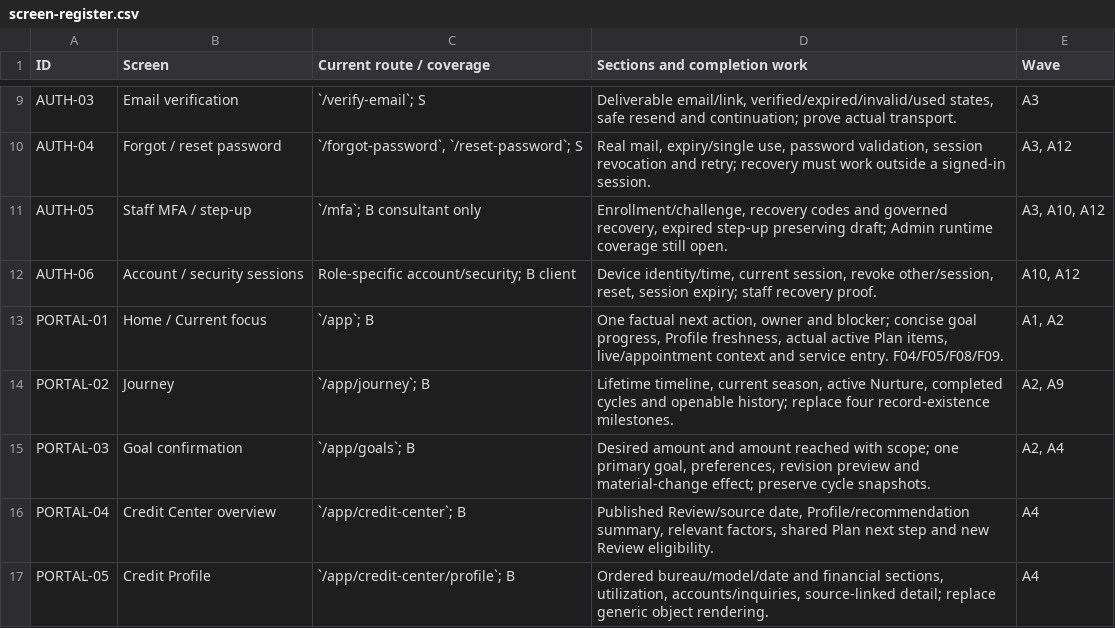
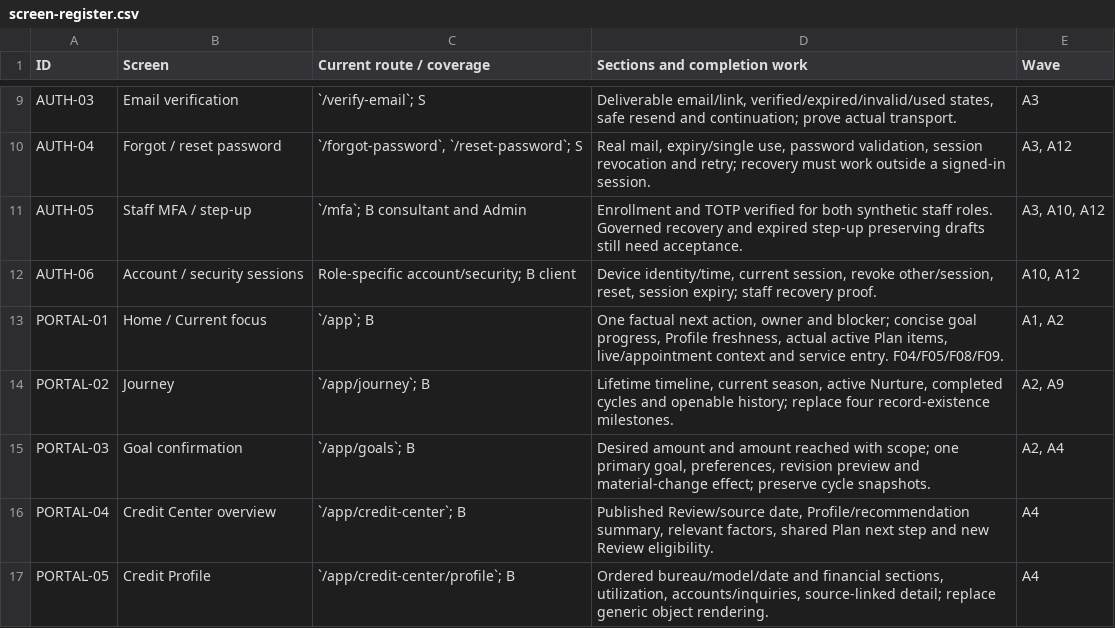
Before and after one commit to ThatPal/CreditConsultingMVP, a CSV file: docs/astra/screen-register.csv, drawn as a sheet; only a part is shown, gaps mark what is left out; the diff covers the shown part only.

Commit message:
Complete authorized Admin browser audit and refine production roadmap

```diff
--- a/docs/astra/screen-register.csv
+++ b/docs/astra/screen-register.csv
@@ -10,3 +10,3 @@
 "AUTH-04","Forgot / reset password","`/forgot-password`, `/reset-password`; S","Real mail, expiry/single use, password validation, session revocation and retry; recovery must work outside a signed-in session.","A3, A12"
-"AUTH-05","Staff MFA / step-up","`/mfa`; B consultant only","Enrollment/challenge, recovery codes and governed recovery, expired step-up preserving draft; Admin runtime coverage still open.","A3, A10, A12"
+"AUTH-05","Staff MFA / step-up","`/mfa`; B consultant and Admin","Enrollment and TOTP verified for both synthetic staff roles. Governed recovery and expired step-up preserving drafts still need acceptance.","A3, A10, A12"
 "AUTH-06","Account / security sessions","Role-specific account/security; B client","Device identity/time, current session, revoke other/session, reset, session expiry; staff recovery proof.","A10, A12"
```
Also changed, not shown: 25 edited cells elsewhere in this file, 7 other files.
